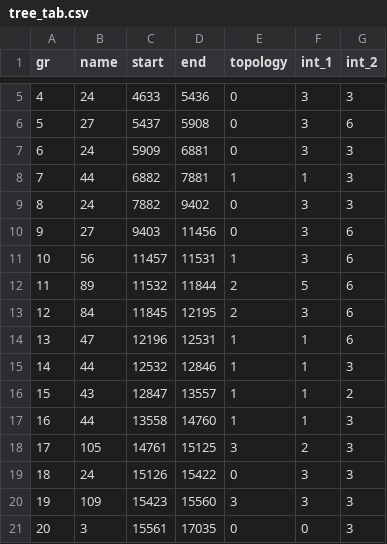
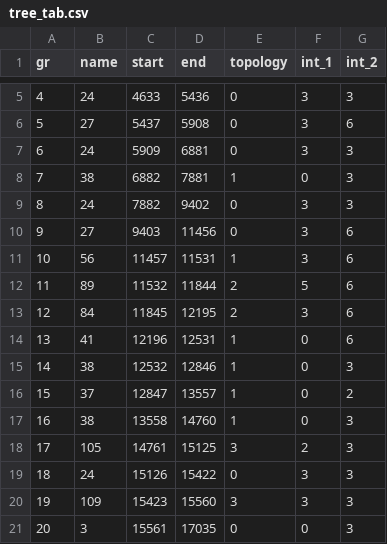
Before and after one commit to rivasiker/trails_paper, a CSV file: simulated_posterior/data/tree_tab.csv, drawn as a sheet; only a part is shown, gaps mark what is left out.

```diff
--- a/simulated_posterior/data/tree_tab.csv
+++ b/simulated_posterior/data/tree_tab.csv
@@ -7,3 +7,3 @@ gr,name,start,end,topology,int_1,int_2
 6,24,5909,6881,0,3,3
-7,44,6882,7881,1,1,3
+7,38,6882,7881,1,0,3
 8,24,7882,9402,0,3,3
@@ -13,6 +13,6 @@ gr,name,start,end,topology,int_1,int_2
 12,84,11845,12195,2,3,6
-13,47,12196,12531,1,1,6
-14,44,12532,12846,1,1,3
-15,43,12847,13557,1,1,2
-16,44,13558,14760,1,1,3
+13,41,12196,12531,1,0,6
+14,38,12532,12846,1,0,3
+15,37,12847,13557,1,0,2
+16,38,13558,14760,1,0,3
 17,105,14761,15125,3,2,3
```
Also changed, not shown: 33 other files.
